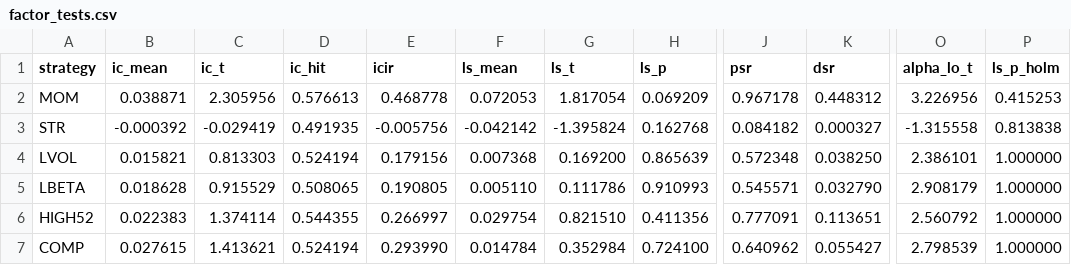
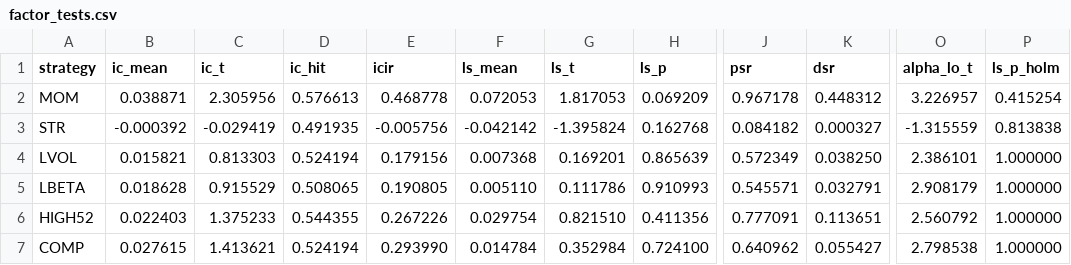
Before and after one commit to Tristan-sketch/dax-quant-research, a CSV file: results/factor_tests.csv, drawn as a sheet; only a part is shown, gaps mark what is left out; the diff names each change by its address in the sheet, - before the commit and + after, or states it on an @@ line.

```diff
--- a/results/factor_tests.csv
+++ b/results/factor_tests.csv
-G2 (ls_t): 1.817054
+G2 (ls_t): 1.817053
-O2 (alpha_lo_t): 3.226956
+O2 (alpha_lo_t): 3.226957
-P2 (ls_p_holm): 0.415253
+P2 (ls_p_holm): 0.415254
-O3 (alpha_lo_t): -1.315558
+O3 (alpha_lo_t): -1.315559
-G4 (ls_t): 0.169200
+G4 (ls_t): 0.169201
-J4 (psr): 0.572348
+J4 (psr): 0.572349
-K5 (dsr): 0.032790
+K5 (dsr): 0.032791
-B6 (ic_mean): 0.022383
+B6 (ic_mean): 0.022403
-C6 (ic_t): 1.374114
+C6 (ic_t): 1.375233
-E6 (icir): 0.266997
+E6 (icir): 0.267226
-O7 (alpha_lo_t): 2.798539
+O7 (alpha_lo_t): 2.798538
```
Also changed, not shown: results/data_quality_log.csv, results/monthly_returns.csv, 53 other files.
